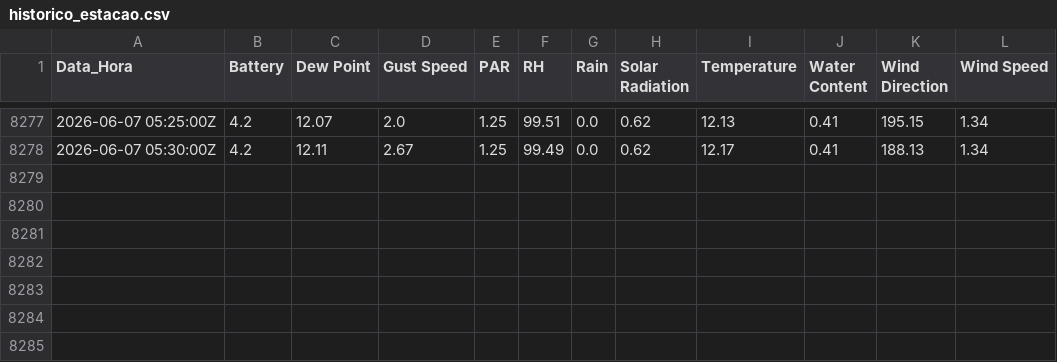
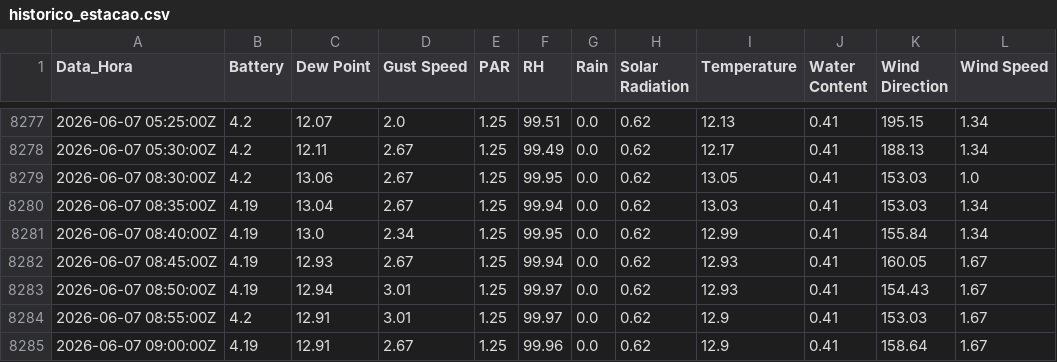
Before and after one commit to luisbahu-lang/monitoramento-licor, a CSV file: historico_estacao.csv, drawn as a sheet; only a part is shown, gaps mark what is left out.

Commit message:
Sincronização: Sun Jun  7 09:27:50 UTC 2026

```diff
--- a/historico_estacao.csv
+++ b/historico_estacao.csv
@@ -8278 +8278,8 @@
 2026-06-07 05:30:00Z;4.2;12.11;2.67;1.25;99.49;0.0;0.62;12.17;0.41;188.13;1.34
+2026-06-07 08:30:00Z;4.2;13.06;2.67;1.25;99.95;0.0;0.62;13.05;0.41;153.03;1.0
+2026-06-07 08:35:00Z;4.19;13.04;2.67;1.25;99.94;0.0;0.62;13.03;0.41;153.03;1.34
+2026-06-07 08:40:00Z;4.19;13.0;2.34;1.25;99.95;0.0;0.62;12.99;0.41;155.84;1.34
+2026-06-07 08:45:00Z;4.19;12.93;2.67;1.25;99.94;0.0;0.62;12.93;0.41;160.05;1.67
+2026-06-07 08:50:00Z;4.19;12.94;3.01;1.25;99.97;0.0;0.62;12.93;0.41;154.43;1.67
+2026-06-07 08:55:00Z;4.2;12.91;3.01;1.25;99.97;0.0;0.62;12.9;0.41;153.03;1.67
+2026-06-07 09:00:00Z;4.19;12.91;2.67;1.25;99.96;0.0;0.62;12.9;0.41;158.64;1.67
```
